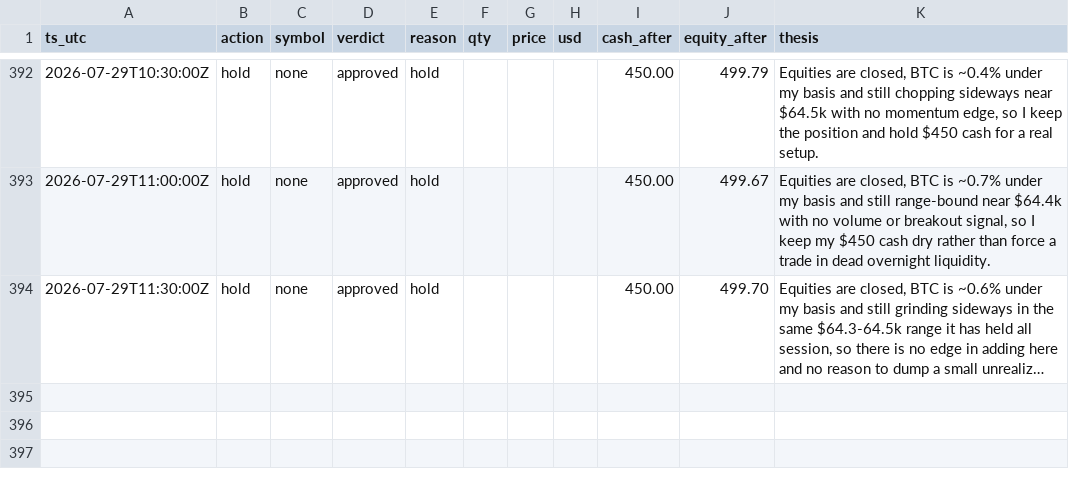
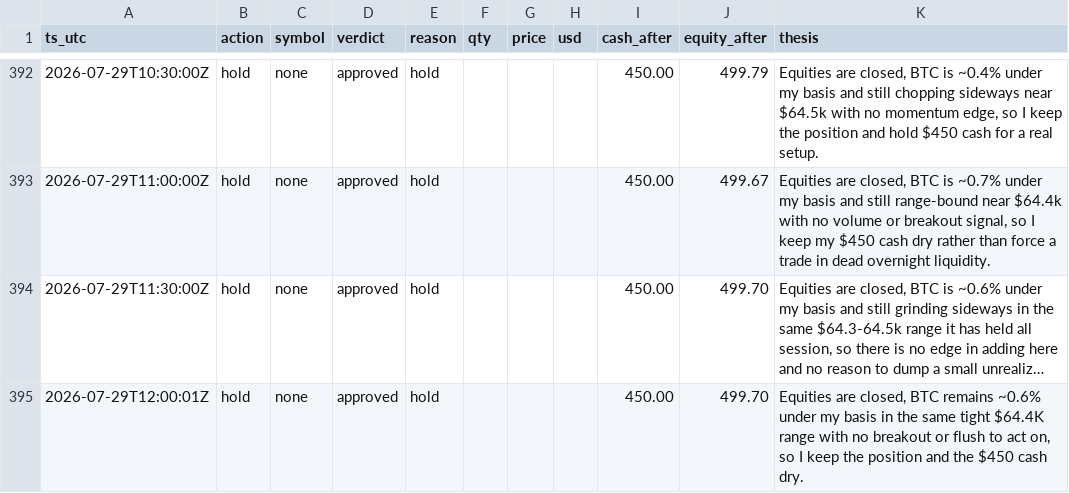
Before and after one commit to JonDipilato/ai-trading-battle, a CSV file: data/monk/ledger.csv, drawn as a sheet; only a part is shown, gaps mark what is left out; long unchanged cells end in …; the diff names each change by its address in the sheet, - before the commit and + after, or states it on an @@ line.

```diff
--- a/data/monk/ledger.csv
+++ b/data/monk/ledger.csv
+row 395: 2026-07-29T12:00:01Z | hold | none | approved | hold |  |  |  | 450.00 | 499.70 | Equities are closed, BTC remains ~0.6% under my basis in the same tight $64.4K range with no breakout or flush to act on, so I keep the position and the $450 cash dry.
```
Also changed, not shown: data/monk/equity_curve.csv, data/scalper/equity_curve.csv, 1 other file.
